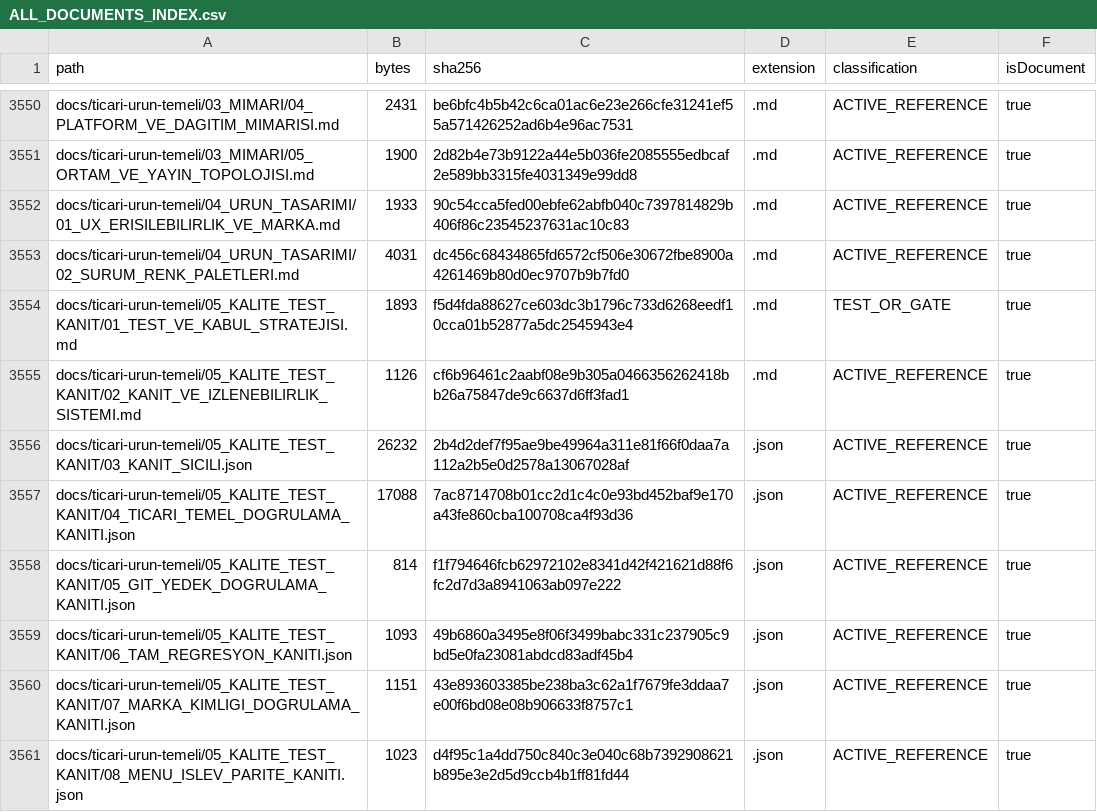
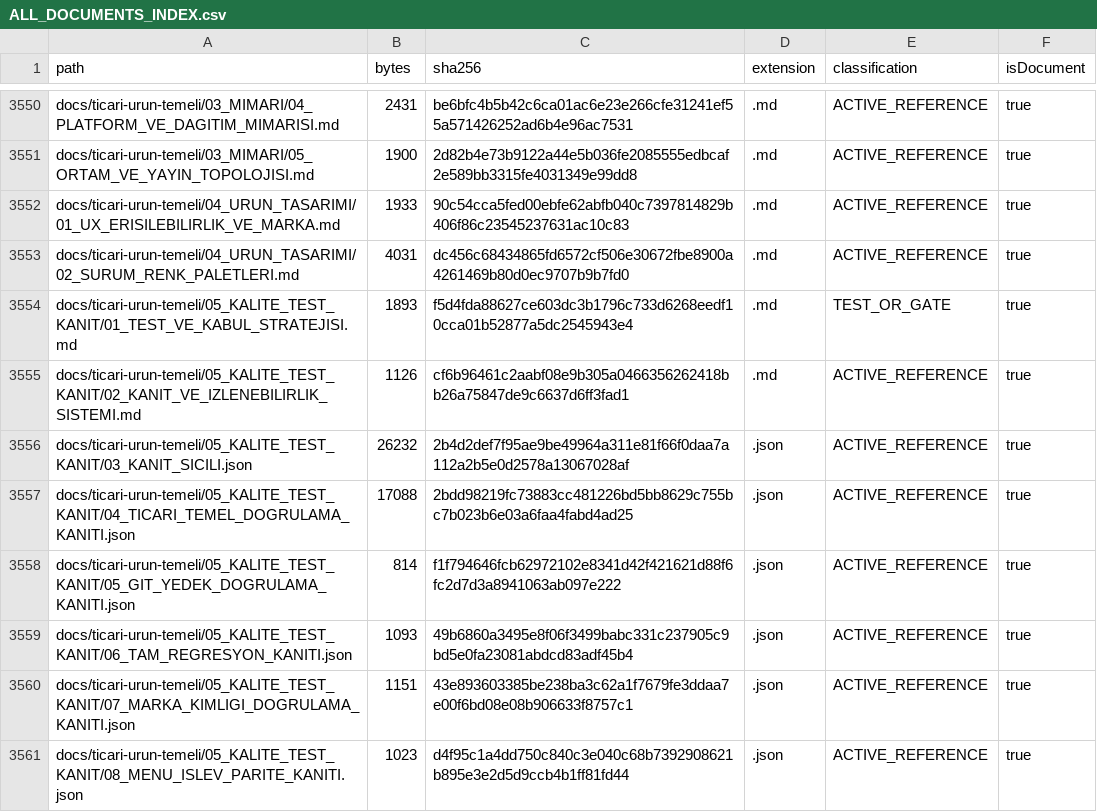
Before and after one commit to hsynmyssrgl/Anadolu-Parsi-AYM, a CSV file: artifacts/manifests/ALL_DOCUMENTS_INDEX.csv, drawn as a sheet; only a part is shown, gaps mark what is left out; the diff covers the shown part only.

```diff
--- a/artifacts/manifests/ALL_DOCUMENTS_INDEX.csv
+++ b/artifacts/manifests/ALL_DOCUMENTS_INDEX.csv
@@ -3556,3 +3556,3 @@ docs/ticari-urun-temeli/05_KALITE_TEST_KANIT/02_KANIT_VE_IZLENEBILIRLIK_SISTEMI.
 docs/ticari-urun-temeli/05_KALITE_TEST_KANIT/03_KANIT_SICILI.json,26232,2b4d2def7f95ae9be49964a311e81f66f0daa7a112a2b5e0d2578a13067028af,.json,ACTIVE_REFERENCE,true
-docs/ticari-urun-temeli/05_KALITE_TEST_KANIT/04_TICARI_TEMEL_DOGRULAMA_KANITI.json,17088,7ac8714708b01cc2d1c4c0e93bd452baf9e170a43fe860cba100708ca4f93d36,.json,ACTIVE_REFERENCE,true
+docs/ticari-urun-temeli/05_KALITE_TEST_KANIT/04_TICARI_TEMEL_DOGRULAMA_KANITI.json,17088,2bdd98219fc73883cc481226bd5bb8629c755bc7b023b6e03a6faa4fabd4ad25,.json,ACTIVE_REFERENCE,true
 docs/ticari-urun-temeli/05_KALITE_TEST_KANIT/05_GIT_YEDEK_DOGRULAMA_KANITI.json,814,f1f794646fcb62972102e8341d42f421621d88f6fc2d7d3a8941063ab097e222,.json,ACTIVE_REFERENCE,true
```
Also changed, not shown: 24 edited cells elsewhere in this file, 12 other files.
